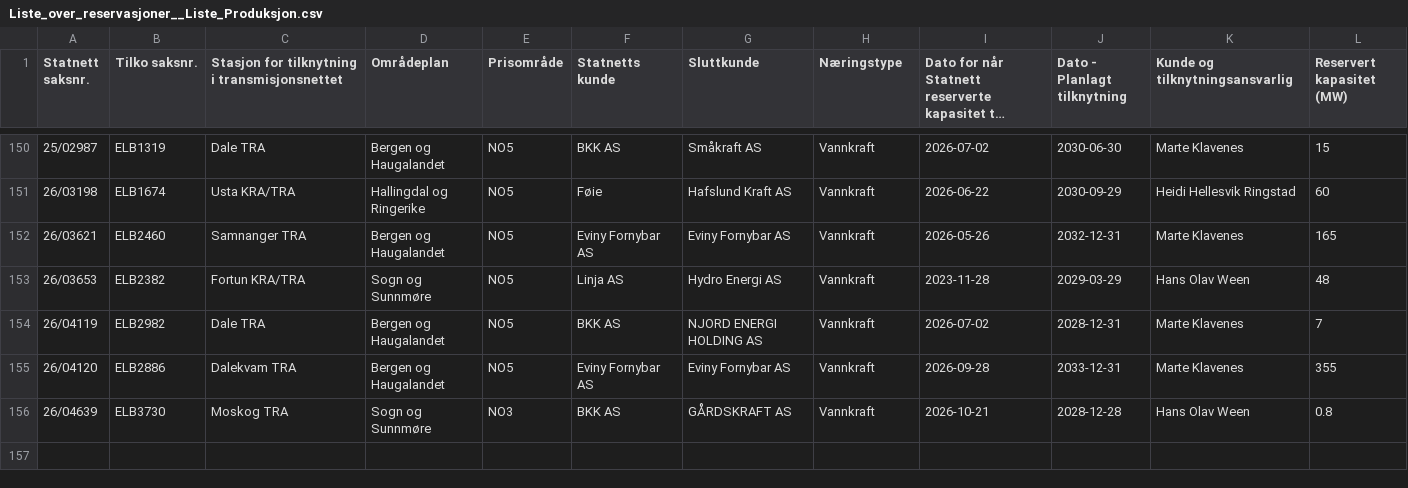
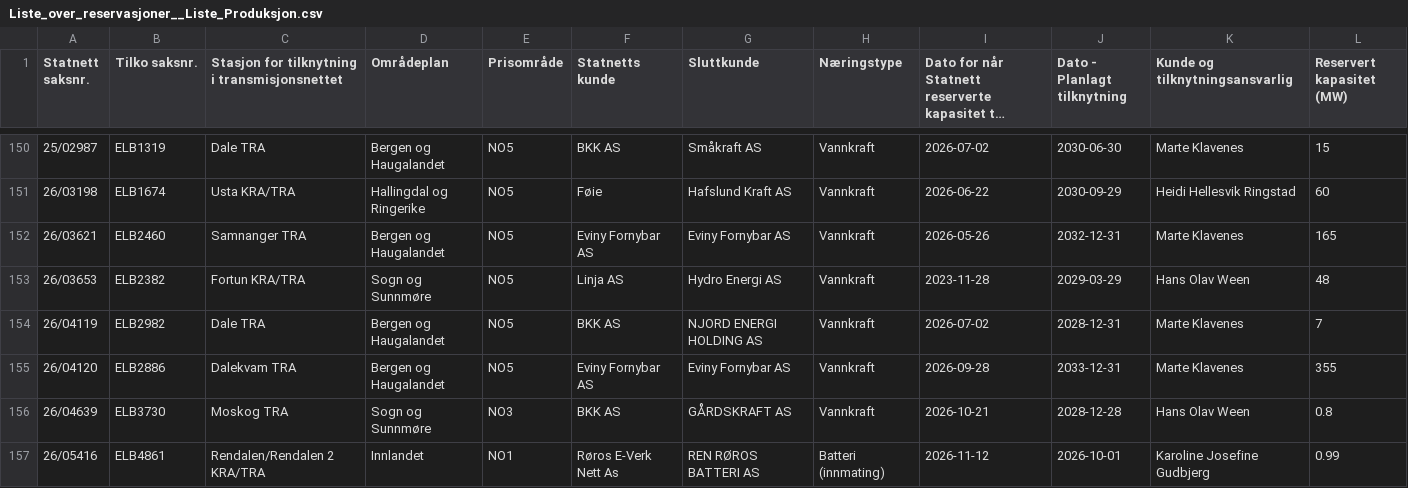
Before and after one commit to tj437/Statnett-Kapasitetsreservasjoner, a CSV file: data/reservasjoner/Liste_over_reservasjoner__Liste_Produksjon.csv, drawn as a sheet; only a part is shown, gaps mark what is left out; long unchanged cells end in …; the diff names each change by its address in the sheet, - before the commit and + after, or states it on an @@ line.

Commit message:
Snapshot 2026-11-26 – Liste_over_kapasitetskø__Liste_Forbruk: +1/-0/~0; Liste_over_kapasitetskø__Liste_Produksjon: +0/-0/~1; Liste_over_reservasjoner__Liste_Produksjon: +1/-0/~0

```diff
--- a/data/reservasjoner/Liste_over_reservasjoner__Liste_Produksjon.csv
+++ b/data/reservasjoner/Liste_over_reservasjoner__Liste_Produksjon.csv
+row 157: 26/05416 | ELB4861 | Rendalen/Rendalen 2 KRA/TRA | Innlandet | NO1 | Røros E-Verk Nett As | REN RØROS BATTERI AS | Batteri (innmating) | 2026-11-12 | 2026-10-01 | Karoline Josefine Gudbjerg | 0.99
```
Also changed, not shown: data/kapasitetsko/Liste_over_kapasitetskø__Liste_Forbruk.csv, data/kapasitetsko/Liste_over_kapasitetskø__Liste_Produksjon.csv.
